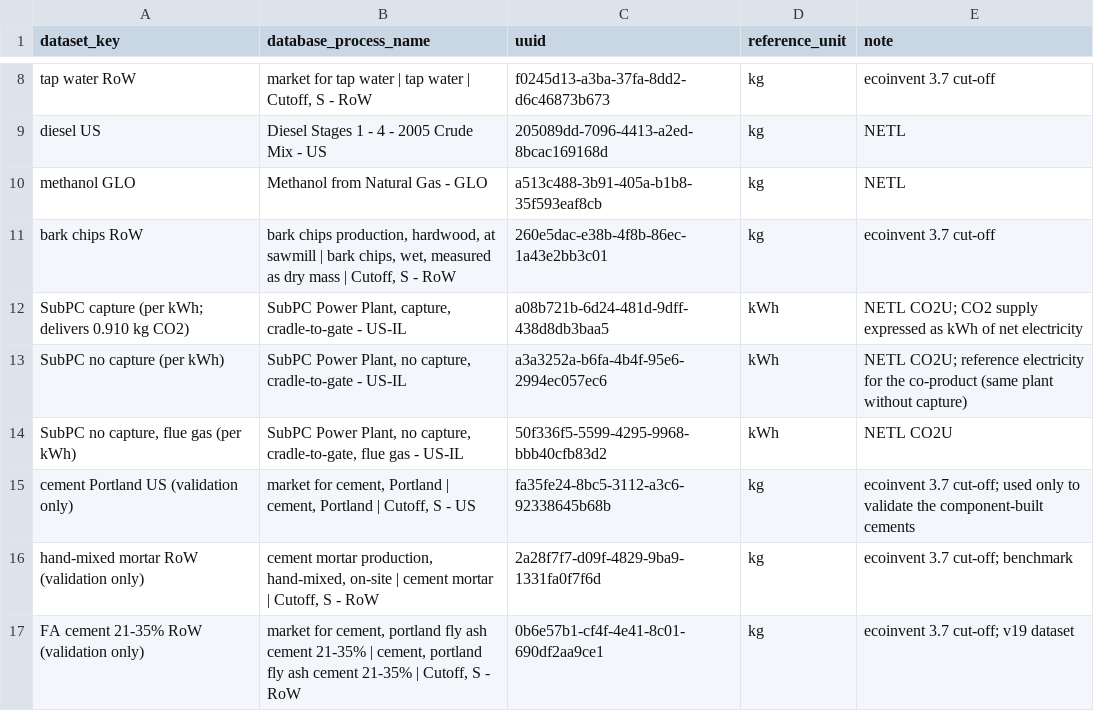
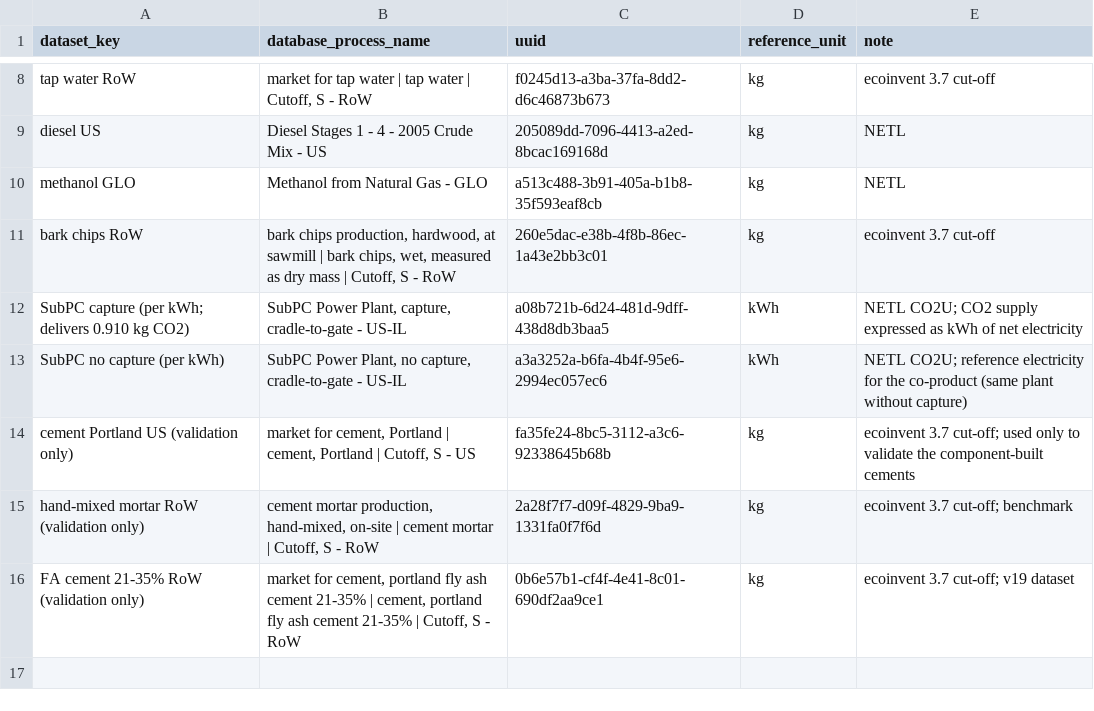
Before and after one commit to maverickjiang0302/biocarb-lca-tea, a CSV file: data/impact_factor_map.csv, drawn as a sheet; only a part is shown, gaps mark what is left out; the diff names each change by its address in the sheet, - before the commit and + after, or states it on an @@ line.

```diff
--- a/data/impact_factor_map.csv
+++ b/data/impact_factor_map.csv
-row 14: SubPC no capture, flue gas (per kWh) | SubPC Power Plant, no capture, cradle-to-gate, flue gas - US-IL | 50f336f5-5599-4295-9968-bbb40cfb83d2 | kWh | NETL CO2U
```
Also changed, not shown: data/equipment.csv, data/parameters.csv, 6 other files.
